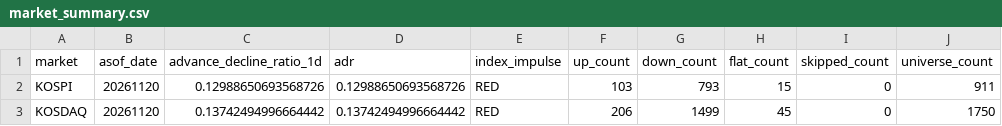
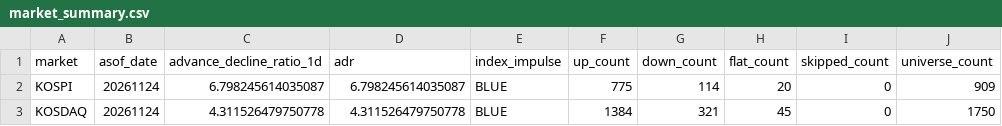
Before and after one commit to jsinvest/dashboard, a CSV file: market-analysis/market_summary.csv, drawn as a sheet.

```diff
--- a/market-analysis/market_summary.csv
+++ b/market-analysis/market_summary.csv
@@ -1,3 +1,3 @@
 market,asof_date,advance_decline_ratio_1d,adr,index_impulse,up_count,down_count,flat_count,skipped_count,universe_count
-KOSPI,20261120,0.12988650693568726,0.12988650693568726,RED,103,793,15,0,911
-KOSDAQ,20261120,0.13742494996664442,0.13742494996664442,RED,206,1499,45,0,1750
+KOSPI,20261124,6.798245614035087,6.798245614035087,BLUE,775,114,20,0,909
+KOSDAQ,20261124,4.311526479750778,4.311526479750778,BLUE,1384,321,45,0,1750
```
Also changed, not shown: market-analysis/fear_greed_summary.csv, market-analysis/kosdaq_adr.csv, 37 other files.
